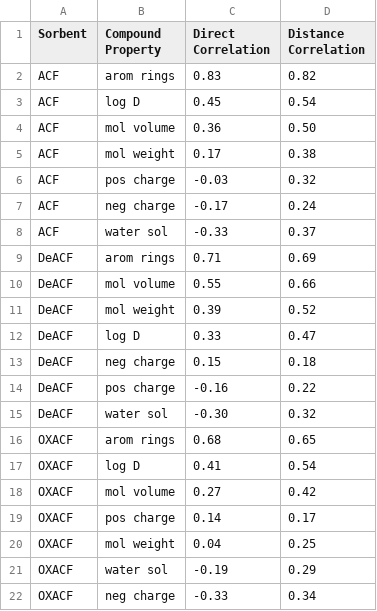
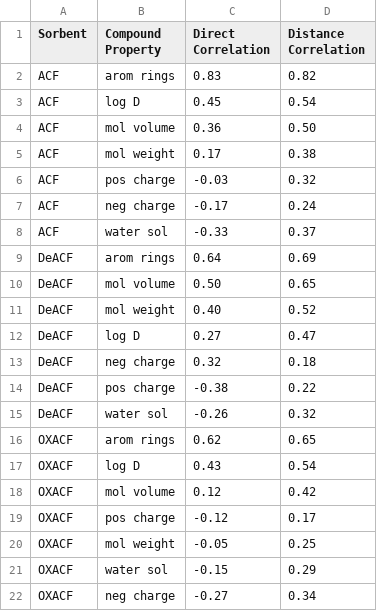
Before and after one commit to Laura-Lotteraner/PM-Sorption, a CSV file: Tab_5_distance_correlation_vs_correlation.csv, drawn as a sheet.

```diff
--- a/Tab_5_distance_correlation_vs_correlation.csv
+++ b/Tab_5_distance_correlation_vs_correlation.csv
@@ -8,15 +8,15 @@ ACF;neg charge;-0.17;0.24
 ACF;water sol;-0.33;0.37
-DeACF;arom rings;0.71;0.69
-DeACF;mol volume;0.55;0.66
-DeACF;mol weight;0.39;0.52
-DeACF;log D;0.33;0.47
-DeACF;neg charge;0.15;0.18
-DeACF;pos charge;-0.16;0.22
-DeACF;water sol;-0.30;0.32
-OXACF;arom rings;0.68;0.65
-OXACF;log D;0.41;0.54
-OXACF;mol volume;0.27;0.42
-OXACF;pos charge;0.14;0.17
-OXACF;mol weight;0.04;0.25
-OXACF;water sol;-0.19;0.29
-OXACF;neg charge;-0.33;0.34
+DeACF;arom rings;0.64;0.69
+DeACF;mol volume;0.50;0.65
+DeACF;mol weight;0.40;0.52
+DeACF;log D;0.27;0.47
+DeACF;neg charge;0.32;0.18
+DeACF;pos charge;-0.38;0.22
+DeACF;water sol;-0.26;0.32
+OXACF;arom rings;0.62;0.65
+OXACF;log D;0.43;0.54
+OXACF;mol volume;0.12;0.42
+OXACF;pos charge;-0.12;0.17
+OXACF;mol weight;-0.05;0.25
+OXACF;water sol;-0.15;0.29
+OXACF;neg charge;-0.27;0.34
```
Also changed, not shown: Tab_1_Freundlich_Parameters.csv, Tab_6_Distance_Correlation.csv, 3 other files.
